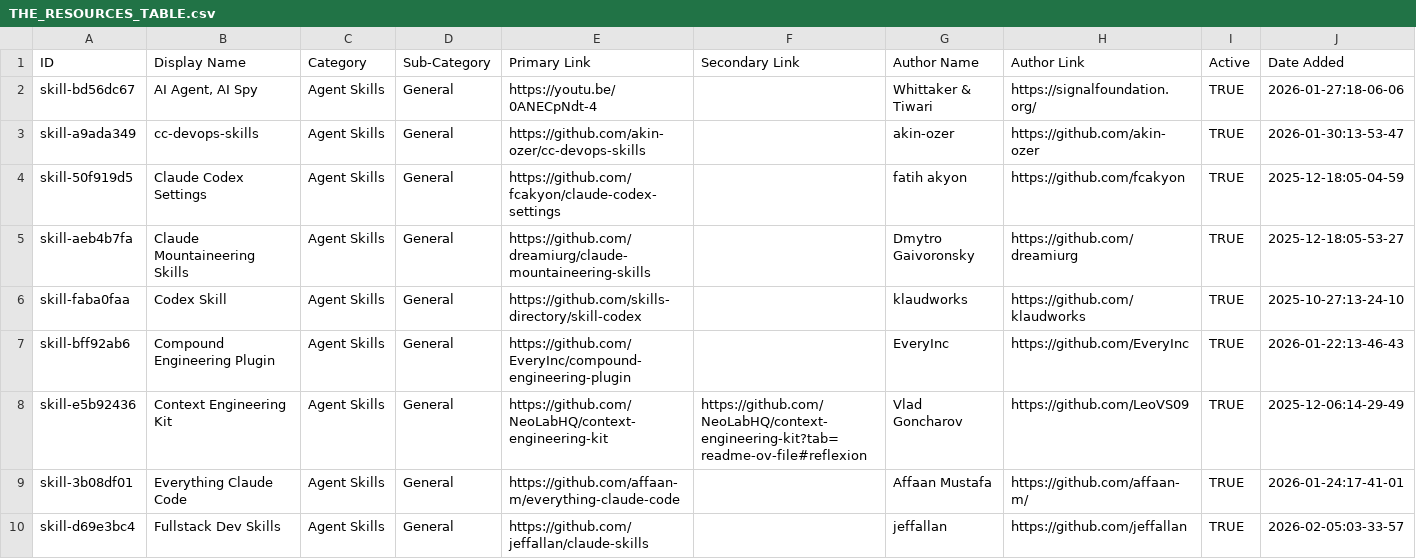
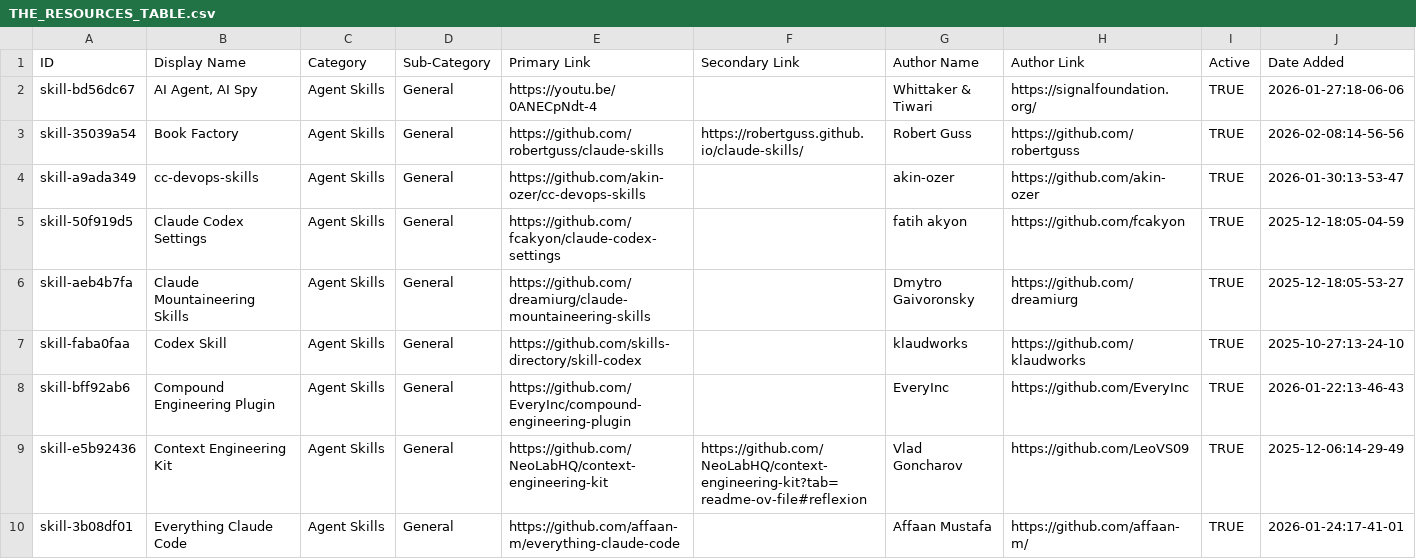
Before and after one commit to hesreallyhim/awesome-claude-code, a CSV file: THE_RESOURCES_TABLE.csv, drawn as a sheet; only a part is shown; the shorter side is filled out with more unchanged rows; rows hold the shown columns only; the diff names each change by its address in the sheet, - before the commit and + after, or states it on an @@ line.

```diff
--- a/THE_RESOURCES_TABLE.csv
+++ b/THE_RESOURCES_TABLE.csv
+row 3: skill-35039a54 | Book Factory | Agent Skills | General | https://github.com/robertguss/claude-skills | https://robertguss.github.io/claude-skills/ | Robert Guss | https://github.com/robertguss | TRUE | 2026-02-08:14-56-56
```
Also changed, not shown: 49 other files.
